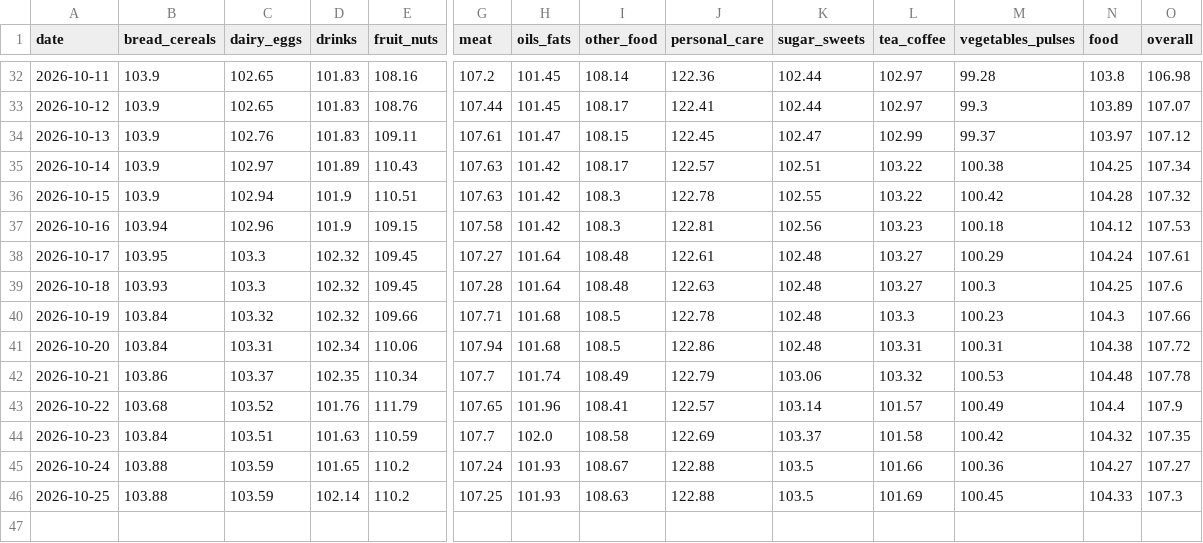
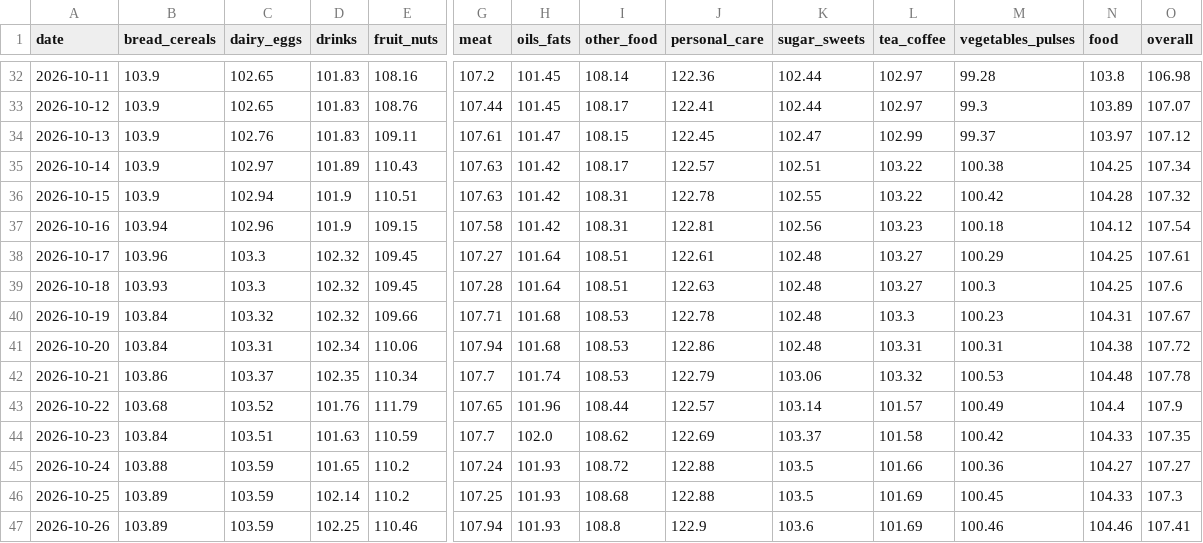
Before and after one commit to arda-sahin0/inflation-tracker, a CSV file: data/index/tr/daily_index.csv, drawn as a sheet; only a part is shown, gaps mark what is left out; rows hold the shown columns only; the diff names each change by its address in the sheet, - before the commit and + after, or states it on an @@ line.

```diff
--- a/data/index/tr/daily_index.csv
+++ b/data/index/tr/daily_index.csv
-I36:I37 (other_food): 108.3
+I36:I37 (other_food): 108.31
-O37 (overall): 107.53
+O37 (overall): 107.54
-B38 (bread_cereals): 103.95
+B38 (bread_cereals): 103.96
-I38:I39 (other_food): 108.48
+I38:I39 (other_food): 108.51
-N38 (food): 104.24
+N38 (food): 104.25
-I40:I41 (other_food): 108.5
+I40:I41 (other_food): 108.53
-N40 (food): 104.3
+N40 (food): 104.31
-O40 (overall): 107.66
+O40 (overall): 107.67
-I42 (other_food): 108.49
+I42 (other_food): 108.53
-I43 (other_food): 108.41
+I43 (other_food): 108.44
-I44 (other_food): 108.58
+I44 (other_food): 108.62
-N44 (food): 104.32
+N44 (food): 104.33
-I45 (other_food): 108.67
+I45 (other_food): 108.72
-B46 (bread_cereals): 103.88
+B46 (bread_cereals): 103.89
-I46 (other_food): 108.63
+I46 (other_food): 108.68
+row 47: 2026-10-26 | 103.89 | 103.59 | 102.25 | 110.46 | 107.94 | 101.93 | 108.8 | 122.9 | 103.6 | 101.69 | 100.46 | 104.46 | 107.41
```
Also changed, not shown: data/index/tr/price_jumps.csv, data/index/tr/product_changes.csv, 4 other files.
